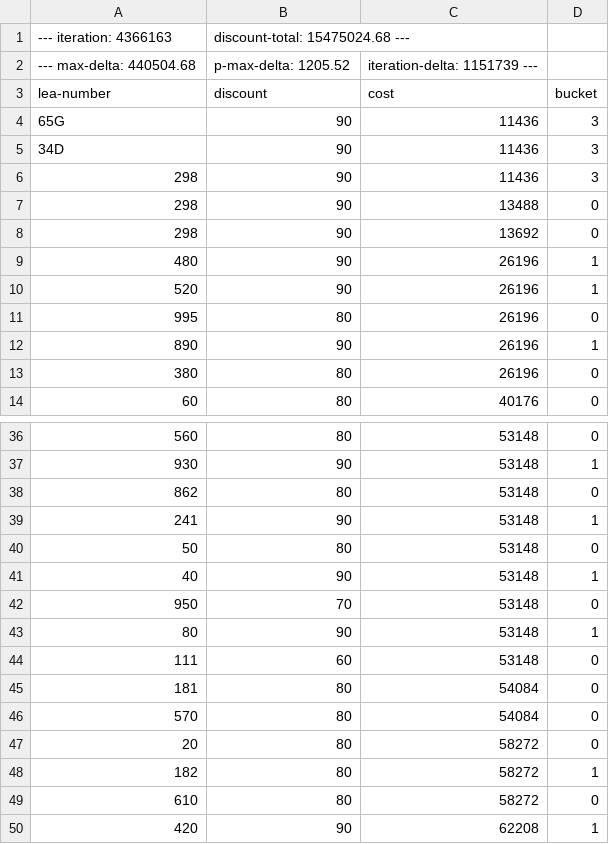
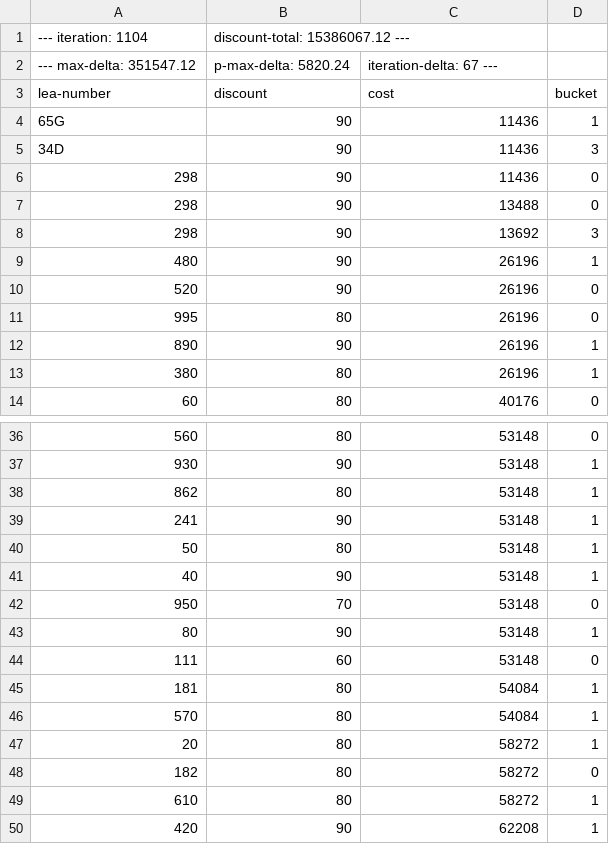
Before and after one commit to mkbabb/genetic-optimization, a CSV file: erate-max-2015.csv, drawn as a sheet; only a part is shown, gaps mark what is left out; the diff covers the shown part only.

```diff
--- a/erate-max-2015.csv
+++ b/erate-max-2015.csv
@@ -1,14 +1,14 @@
---- iteration: 4366163, discount-total: 15475024.68 ---
---- max-delta: 440504.68, p-max-delta: 1205.52, iteration-delta: 1151739 ---
+--- iteration: 1104, discount-total: 15386067.12 ---
+--- max-delta: 351547.12, p-max-delta: 5820.24, iteration-delta: 67 ---
 lea-number,discount,cost,bucket
-65G,90,11436,3
+65G,90,11436,1
 34D,90,11436,3
-298,90,11436,3
+298,90,11436,0
 298,90,13488,0
-298,90,13692,0
+298,90,13692,3
 480,90,26196,1
-520,90,26196,1
+520,90,26196,0
 995,80,26196,0
 890,90,26196,1
-380,80,26196,0
+380,80,26196,1
 60,80,40176,0
@@ -37,5 +37,5 @@ lea-number,discount,cost,bucket
 930,90,53148,1
-862,80,53148,0
+862,80,53148,1
 241,90,53148,1
-50,80,53148,0
+50,80,53148,1
 40,90,53148,1
@@ -44,7 +44,7 @@ lea-number,discount,cost,bucket
 111,60,53148,0
-181,80,54084,0
-570,80,54084,0
-20,80,58272,0
-182,80,58272,1
-610,80,58272,0
+181,80,54084,1
+570,80,54084,1
+20,80,58272,1
+182,80,58272,0
+610,80,58272,1
 420,90,62208,1
```
Also changed, not shown: 65 edited cells elsewhere in this file, 2 other files.
